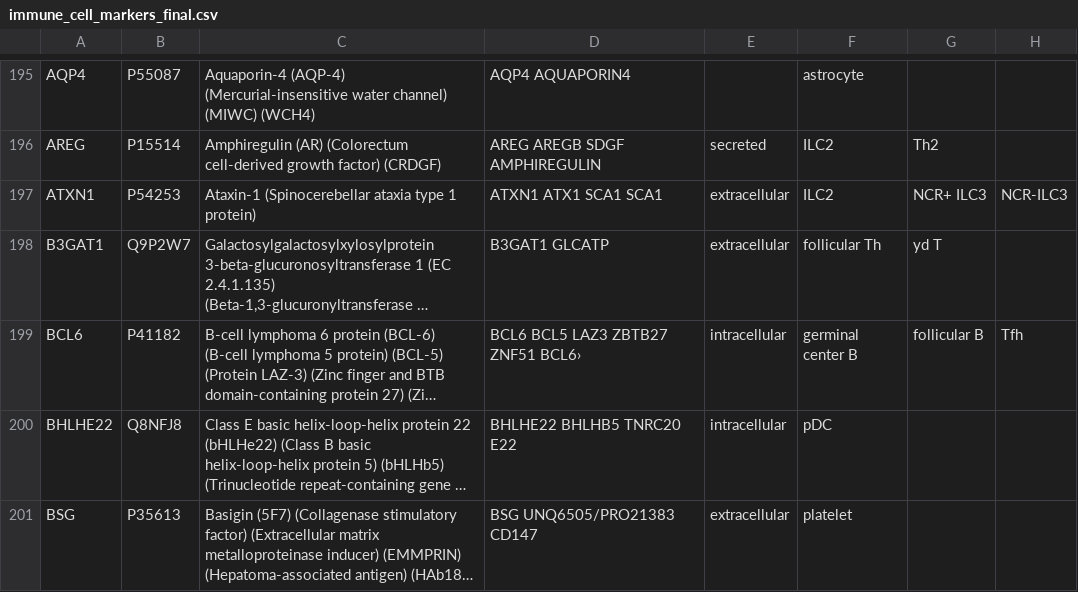
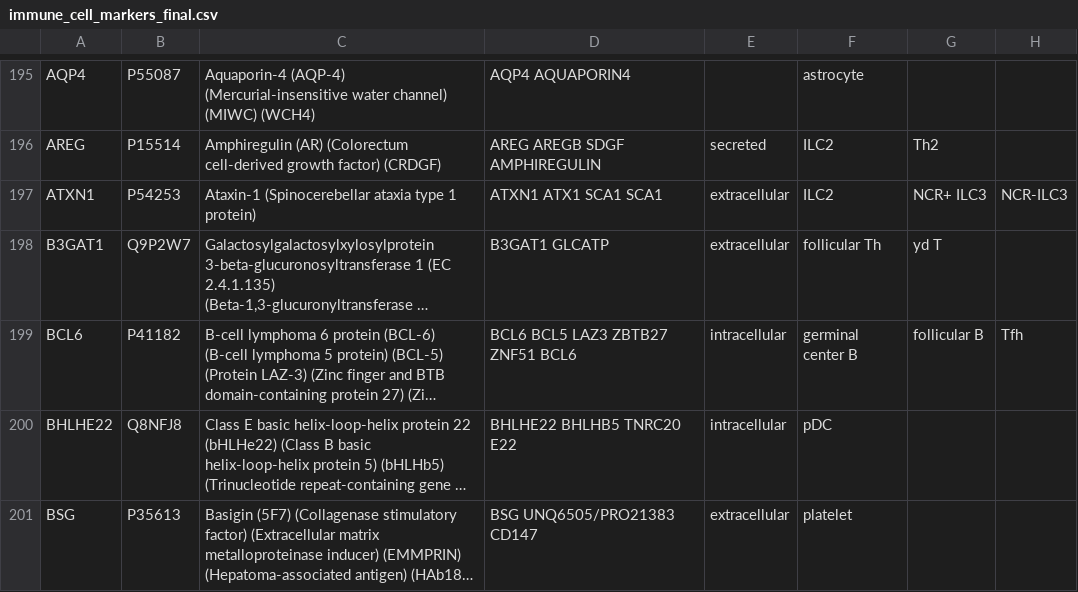
Before and after one commit to bridgetli/White-Lab, a CSV file: spreadsheets/immune_cell_markers_final.csv (was immune_cell_markers_final.csv), drawn as a sheet; only a part is shown, gaps mark what is left out; long unchanged cells end in …; the diff names each change by its address in the sheet, - before the commit and + after, or states it on an @@ line.

```diff
--- a/immune_cell_markers_final.csv
+++ b/spreadsheets/immune_cell_markers_final.csv
-D199: BCL6 BCL5 LAZ3 ZBTB27 ZNF51 BCL6›
+D199: BCL6 BCL5 LAZ3 ZBTB27 ZNF51 BCL6
```
